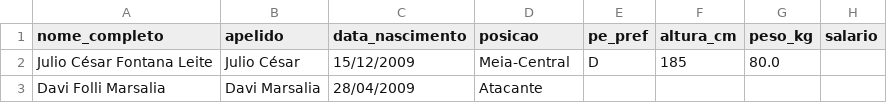
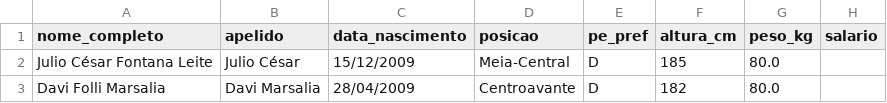
Before and after one commit to Guibfpinto/Web_App_Linhares, a CSV file: perfil_completo_jogadores_Sub17_2026.csv, drawn as a sheet; only a part is shown; the diff names each change by its address in the sheet, - before the commit and + after, or states it on an @@ line.

```diff
--- a/perfil_completo_jogadores_Sub17_2026.csv
+++ b/perfil_completo_jogadores_Sub17_2026.csv
-D3 (posicao): Atacante
+D3 (posicao): Centroavante
-E3 (pe_pref): (empty)
+E3 (pe_pref): D
-F3 (altura_cm): (empty)
+F3 (altura_cm): 182
-G3 (peso_kg): (empty)
+G3 (peso_kg): 80.0
```
Also changed, not shown: 2 other files.
